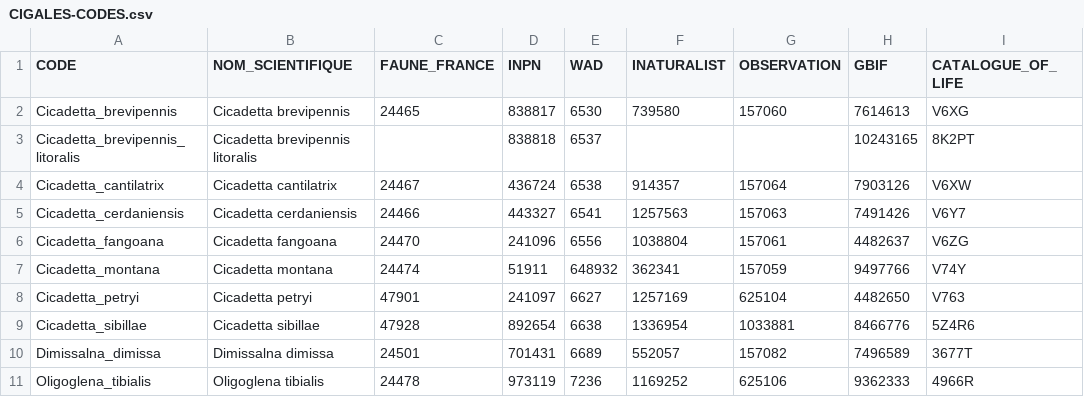
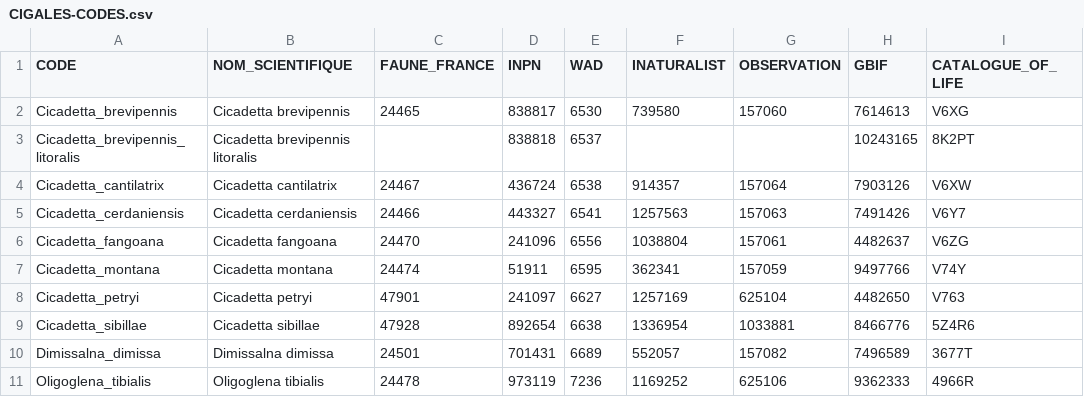
Before and after one commit to CigalesdeFrance/CARTES, a CSV file: CIGALES-CODES.csv, drawn as a sheet; only a part is shown; the diff names each change by its address in the sheet, - before the commit and + after, or states it on an @@ line.

Commit message:
Correction code Cicadetta montana

```diff
--- a/CIGALES-CODES.csv
+++ b/CIGALES-CODES.csv
-E7 (WAD): 648932
+E7 (WAD): 6595
```
